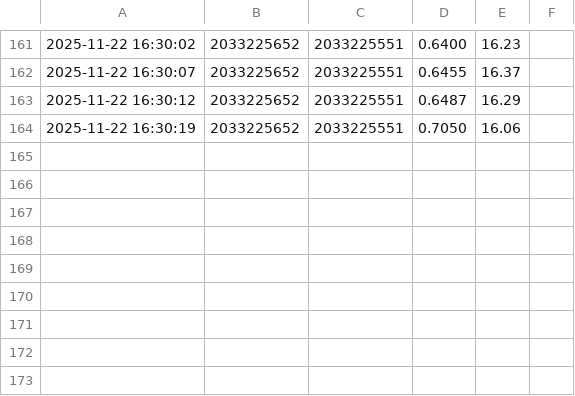
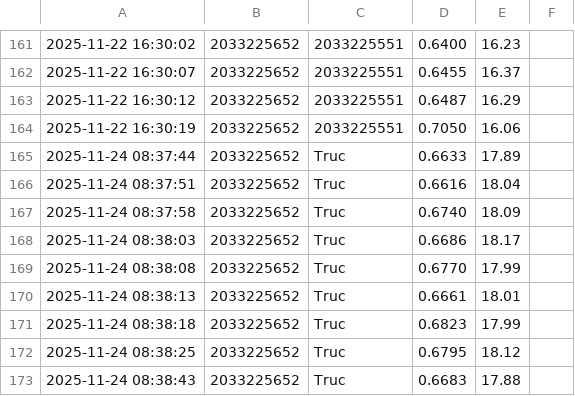
Before and after one commit to toine1234/System_FaceID, a CSV file: logs/attendance_log.csv, drawn as a sheet; only a part is shown, gaps mark what is left out; the diff names each change by its address in the sheet, - before the commit and + after, or states it on an @@ line.

```diff
--- a/logs/attendance_log.csv
+++ b/logs/attendance_log.csv
+row 165: 2025-11-24 08:37:44 | 2033225652 | Truc | 0.6633 | 17.89
+row 166: 2025-11-24 08:37:51 | 2033225652 | Truc | 0.6616 | 18.04
+row 167: 2025-11-24 08:37:58 | 2033225652 | Truc | 0.6740 | 18.09
+row 168: 2025-11-24 08:38:03 | 2033225652 | Truc | 0.6686 | 18.17
+row 169: 2025-11-24 08:38:08 | 2033225652 | Truc | 0.6770 | 17.99
+row 170: 2025-11-24 08:38:13 | 2033225652 | Truc | 0.6661 | 18.01
+row 171: 2025-11-24 08:38:18 | 2033225652 | Truc | 0.6823 | 17.99
+row 172: 2025-11-24 08:38:25 | 2033225652 | Truc | 0.6795 | 18.12
+row 173: 2025-11-24 08:38:43 | 2033225652 | Truc | 0.6683 | 17.88
```
Also changed, not shown: 1 other file.
